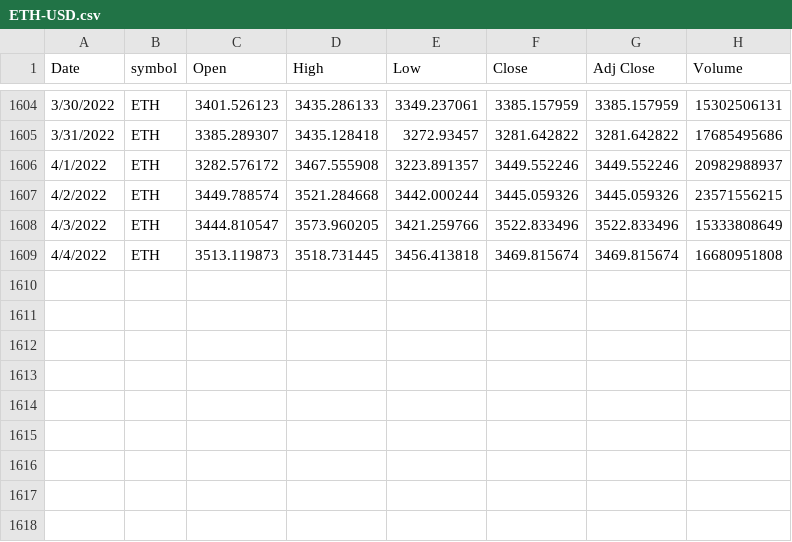
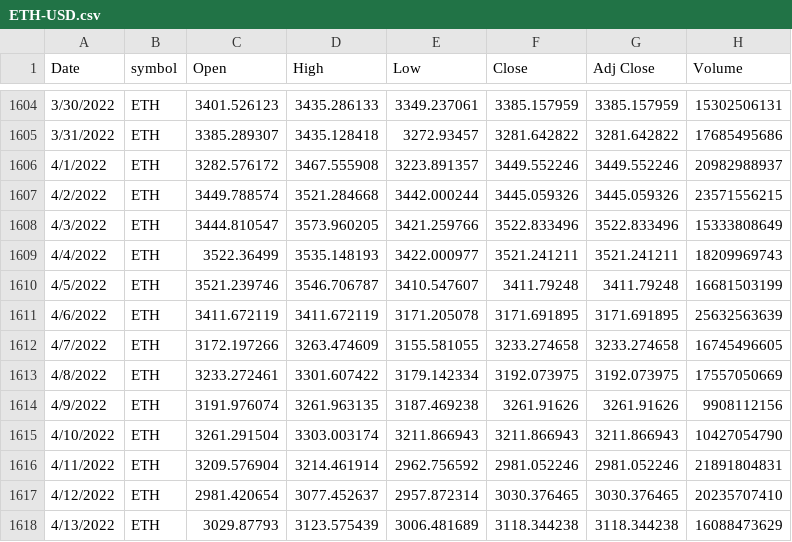
Before and after one commit to Akhil08/excel_files, a CSV file: ETH-USD.csv, drawn as a sheet; only a part is shown, gaps mark what is left out.

Commit message:
Add files via upload

```diff
--- a/ETH-USD.csv
+++ b/ETH-USD.csv
@@ -1608,2 +1608,11 @@ Date,symbol,Open,High,Low,Close,Adj Close,Volume
 4/3/2022,ETH,3444.810547,3573.960205,3421.259766,3522.833496,3522.833496,15333808649
-4/4/2022,ETH,3513.119873,3518.731445,3456.413818,3469.815674,3469.815674,16680951808
+4/4/2022,ETH,3522.36499,3535.148193,3422.000977,3521.241211,3521.241211,18209969743
+4/5/2022,ETH,3521.239746,3546.706787,3410.547607,3411.79248,3411.79248,16681503199
+4/6/2022,ETH,3411.672119,3411.672119,3171.205078,3171.691895,3171.691895,25632563639
+4/7/2022,ETH,3172.197266,3263.474609,3155.581055,3233.274658,3233.274658,16745496605
+4/8/2022,ETH,3233.272461,3301.607422,3179.142334,3192.073975,3192.073975,17557050669
+4/9/2022,ETH,3191.976074,3261.963135,3187.469238,3261.91626,3261.91626,9908112156
+4/10/2022,ETH,3261.291504,3303.003174,3211.866943,3211.866943,3211.866943,10427054790
+4/11/2022,ETH,3209.576904,3214.461914,2962.756592,2981.052246,2981.052246,21891804831
+4/12/2022,ETH,2981.420654,3077.452637,2957.872314,3030.376465,3030.376465,20235707410
+4/13/2022,ETH,3029.87793,3123.575439,3006.481689,3118.344238,3118.344238,16088473629
```
